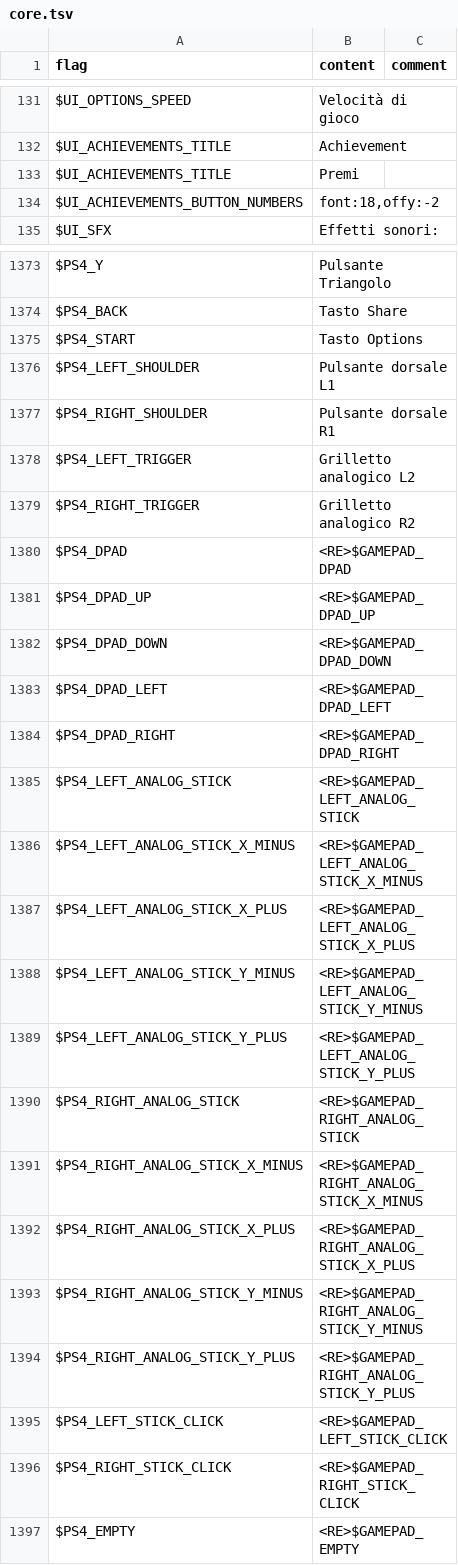
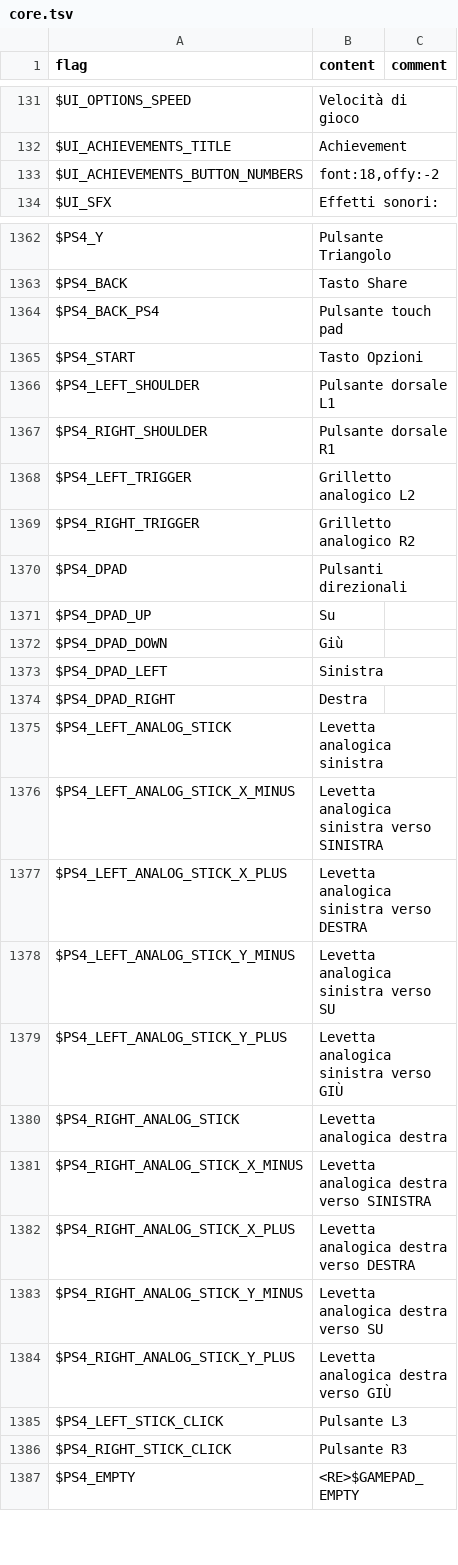
Before and after one commit to larsiusprime/defendersquest-loc, a TSV file: dq1_dx/it-IT/core.tsv, drawn as a sheet; only a part is shown, gaps mark what is left out; the diff covers the shown part only.

Commit message:
Update core.tsv

```diff
--- a/dq1_dx/it-IT/core.tsv
+++ b/dq1_dx/it-IT/core.tsv
@@ -132,3 +132,2 @@ $UI_OPTIONS_SPEED	Velocità di gioco
 $UI_ACHIEVEMENTS_TITLE	Achievement
-$UI_ACHIEVEMENTS_TITLE	Premi
 $UI_ACHIEVEMENTS_BUTTON_NUMBERS	font:18,offy:-2
@@ -1374,3 +1363,4 @@ $PS4_Y	Pulsante Triangolo
 $PS4_BACK	Tasto Share
-$PS4_START	Tasto Options
+$PS4_BACK_PS4 	Pulsante touch pad
+$PS4_START	Tasto Opzioni
 $PS4_LEFT_SHOULDER	Pulsante dorsale L1
@@ -1379,19 +1369,19 @@ $PS4_LEFT_TRIGGER	Grilletto analogico L2
 $PS4_RIGHT_TRIGGER	Grilletto analogico R2
-$PS4_DPAD	<RE>$GAMEPAD_DPAD
-$PS4_DPAD_UP	<RE>$GAMEPAD_DPAD_UP
-$PS4_DPAD_DOWN	<RE>$GAMEPAD_DPAD_DOWN
-$PS4_DPAD_LEFT	<RE>$GAMEPAD_DPAD_LEFT
-$PS4_DPAD_RIGHT	<RE>$GAMEPAD_DPAD_RIGHT
-$PS4_LEFT_ANALOG_STICK	<RE>$GAMEPAD_LEFT_ANALOG_STICK
-$PS4_LEFT_ANALOG_STICK_X_MINUS	<RE>$GAMEPAD_LEFT_ANALOG_STICK_X_MINUS
-$PS4_LEFT_ANALOG_STICK_X_PLUS	<RE>$GAMEPAD_LEFT_ANALOG_STICK_X_PLUS
-$PS4_LEFT_ANALOG_STICK_Y_MINUS	<RE>$GAMEPAD_LEFT_ANALOG_STICK_Y_MINUS
-$PS4_LEFT_ANALOG_STICK_Y_PLUS	<RE>$GAMEPAD_LEFT_ANALOG_STICK_Y_PLUS
-$PS4_RIGHT_ANALOG_STICK	<RE>$GAMEPAD_RIGHT_ANALOG_STICK
-$PS4_RIGHT_ANALOG_STICK_X_MINUS	<RE>$GAMEPAD_RIGHT_ANALOG_STICK_X_MINUS
-$PS4_RIGHT_ANALOG_STICK_X_PLUS	<RE>$GAMEPAD_RIGHT_ANALOG_STICK_X_PLUS
-$PS4_RIGHT_ANALOG_STICK_Y_MINUS	<RE>$GAMEPAD_RIGHT_ANALOG_STICK_Y_MINUS
-$PS4_RIGHT_ANALOG_STICK_Y_PLUS	<RE>$GAMEPAD_RIGHT_ANALOG_STICK_Y_PLUS
-$PS4_LEFT_STICK_CLICK	<RE>$GAMEPAD_LEFT_STICK_CLICK
-$PS4_RIGHT_STICK_CLICK	<RE>$GAMEPAD_RIGHT_STICK_CLICK
+$PS4_DPAD	Pulsanti direzionali
+$PS4_DPAD_UP	Su
+$PS4_DPAD_DOWN	Giù
+$PS4_DPAD_LEFT	Sinistra
+$PS4_DPAD_RIGHT	Destra
+$PS4_LEFT_ANALOG_STICK	Levetta analogica sinistra
+$PS4_LEFT_ANALOG_STICK_X_MINUS	Levetta analogica sinistra verso SINISTRA
+$PS4_LEFT_ANALOG_STICK_X_PLUS	Levetta analogica sinistra verso DESTRA
+$PS4_LEFT_ANALOG_STICK_Y_MINUS	Levetta analogica sinistra verso SU
+$PS4_LEFT_ANALOG_STICK_Y_PLUS	Levetta analogica sinistra verso GIÙ
+$PS4_RIGHT_ANALOG_STICK	Levetta analogica destra
+$PS4_RIGHT_ANALOG_STICK_X_MINUS	Levetta analogica destra verso SINISTRA
+$PS4_RIGHT_ANALOG_STICK_X_PLUS	Levetta analogica destra verso DESTRA
+$PS4_RIGHT_ANALOG_STICK_Y_MINUS	Levetta analogica destra verso SU
+$PS4_RIGHT_ANALOG_STICK_Y_PLUS	Levetta analogica destra verso GIÙ
+$PS4_LEFT_STICK_CLICK	Pulsante L3
+$PS4_RIGHT_STICK_CLICK	Pulsante R3
 $PS4_EMPTY	<RE>$GAMEPAD_EMPTY
```
Also changed, not shown: 40 added rows, 18 removed rows and 15 edited cells elsewhere in this file.
